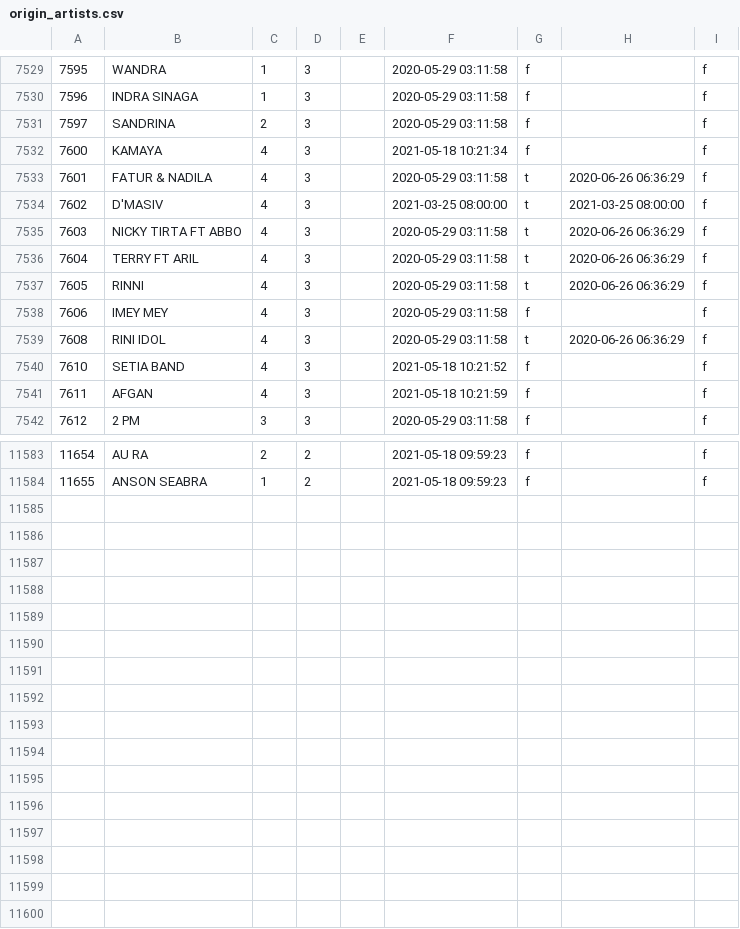
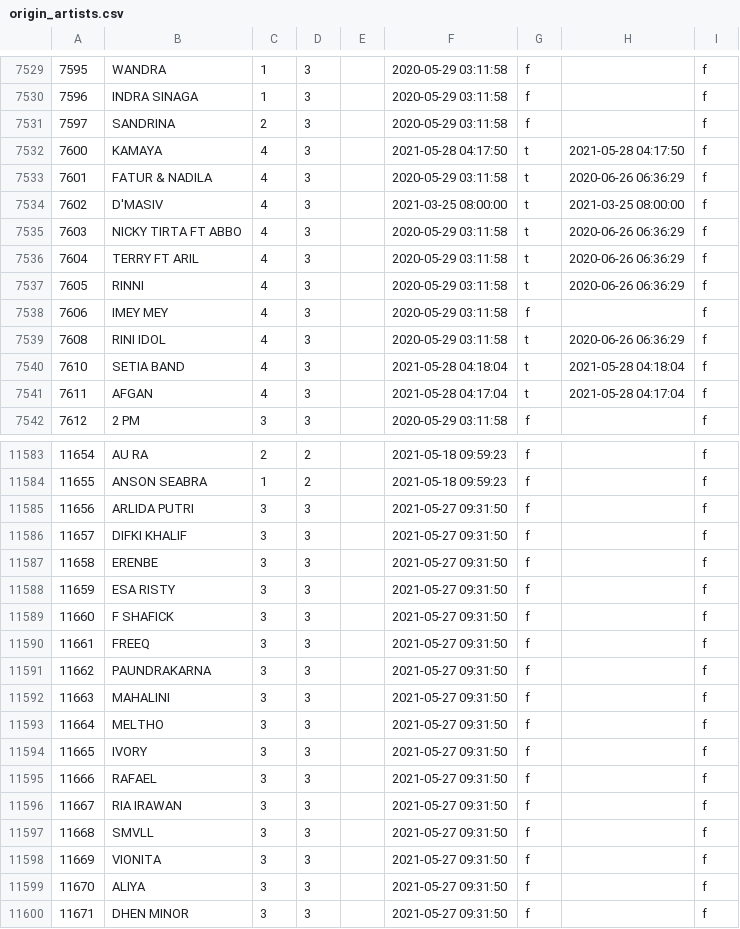
Before and after one commit to TrueTamao/KaraokeTW, a CSV file: db/origin_artists.csv, drawn as a sheet; only a part is shown, gaps mark what is left out.

```diff
--- a/db/origin_artists.csv
+++ b/db/origin_artists.csv
@@ -7531,3 +7531,3 @@
 7597|SANDRINA|2|3||2020-05-29 03:11:58|f||f
-7600|KAMAYA|4|3||2021-05-18 10:21:34|f||f
+7600|KAMAYA|4|3||2021-05-28 04:17:50|t|2021-05-28 04:17:50|f
 7601|FATUR & NADILA|4|3||2020-05-29 03:11:58|t|2020-06-26 06:36:29|f
@@ -7539,4 +7539,4 @@
 7608|RINI IDOL|4|3||2020-05-29 03:11:58|t|2020-06-26 06:36:29|f
-7610|SETIA BAND|4|3||2021-05-18 10:21:52|f||f
-7611|AFGAN|4|3||2021-05-18 10:21:59|f||f
+7610|SETIA BAND|4|3||2021-05-28 04:18:04|t|2021-05-28 04:18:04|f
+7611|AFGAN|4|3||2021-05-28 04:17:04|t|2021-05-28 04:17:04|f
 7612|2 PM|3|3||2020-05-29 03:11:58|f||f
@@ -11584 +11584,17 @@
 11655|ANSON SEABRA|1|2||2021-05-18 09:59:23|f||f
+11656|ARLIDA PUTRI|3|3||2021-05-27 09:31:50|f||f
+11657|DIFKI KHALIF|3|3||2021-05-27 09:31:50|f||f
+11658|ERENBE|3|3||2021-05-27 09:31:50|f||f
+11659|ESA RISTY|3|3||2021-05-27 09:31:50|f||f
+11660|F SHAFICK|3|3||2021-05-27 09:31:50|f||f
+11661|FREEQ|3|3||2021-05-27 09:31:50|f||f
+11662|PAUNDRAKARNA|3|3||2021-05-27 09:31:50|f||f
+11663|MAHALINI|3|3||2021-05-27 09:31:50|f||f
+11664|MELTHO|3|3||2021-05-27 09:31:50|f||f
+11665|IVORY|3|3||2021-05-27 09:31:50|f||f
+11666|RAFAEL|3|3||2021-05-27 09:31:50|f||f
+11667|RIA IRAWAN|3|3||2021-05-27 09:31:50|f||f
+11668|SMVLL|3|3||2021-05-27 09:31:50|f||f
+11669|VIONITA|3|3||2021-05-27 09:31:50|f||f
+11670|ALIYA|3|3||2021-05-27 09:31:50|f||f
+11671|DHEN MINOR|3|3||2021-05-27 09:31:50|f||f
```
Also changed, not shown: db/artists.csv, 1 other file.
